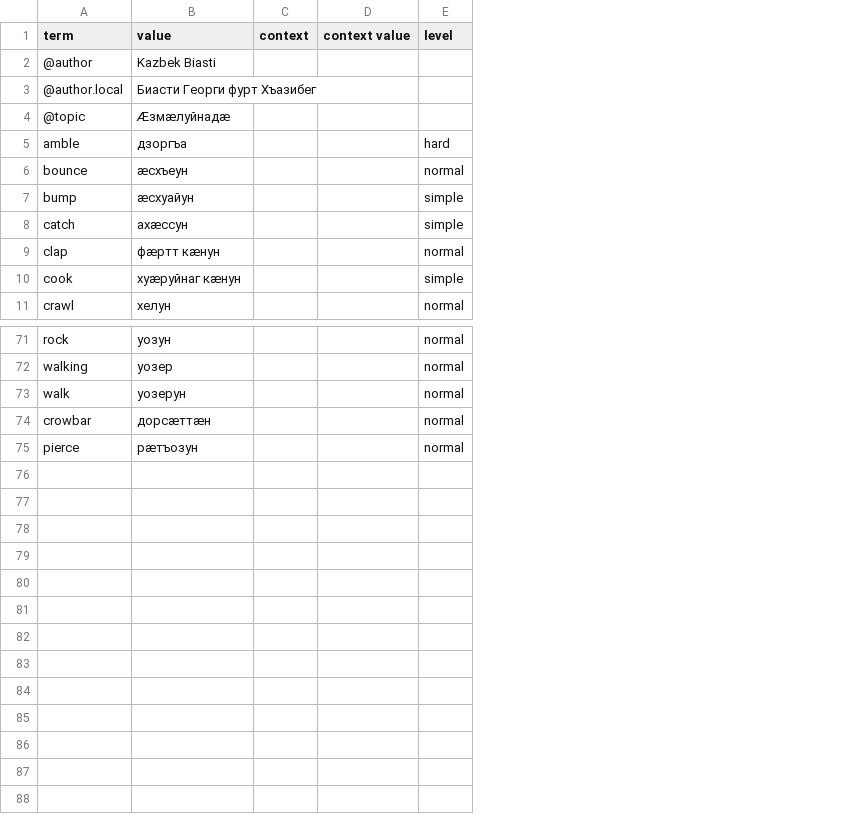
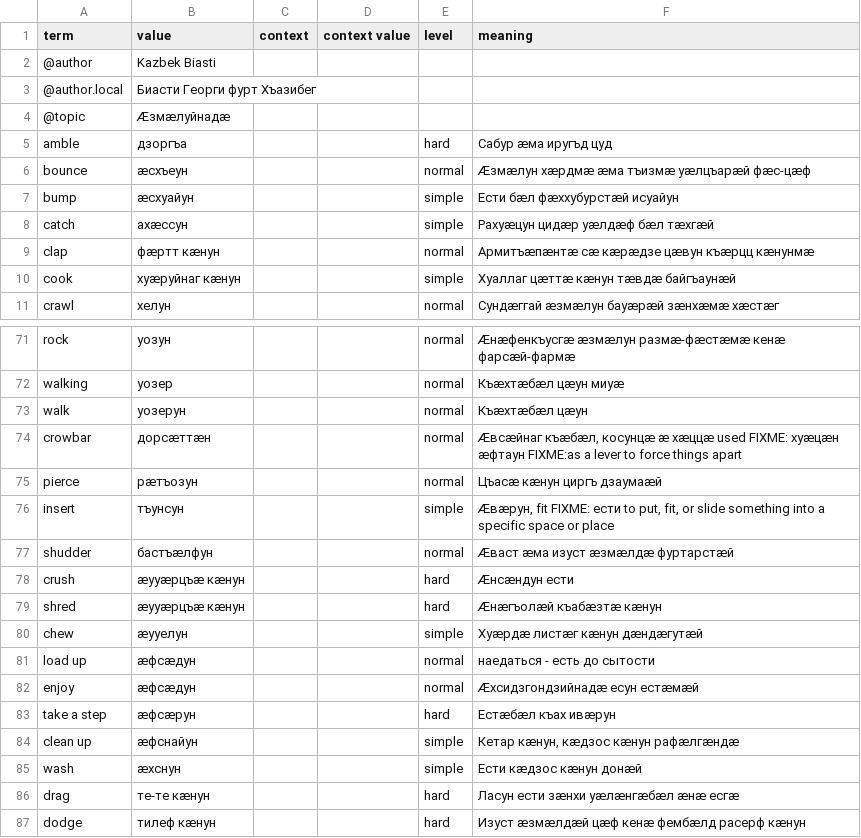
Before and after one commit to nmb10/sorat_translations, a CSV file: main/dig/actions_dig.csv, drawn as a sheet; only a part is shown, gaps mark what is left out; the diff names each change by its address in the sheet, - before the commit and + after, or states it on an @@ line.

Commit message:
Dig actions meaning added.

```diff
--- a/main/dig/actions_dig.csv
+++ b/main/dig/actions_dig.csv
+column F (meaning), rows 5-11: Сабур æма иругъд цуд | Æзмæлун хæрдмæ æма тъизмæ уæлцъарæй фæс-цæф | Ести бæл фæххубурстæй исуайун | Рахуæцун цидæр уæлдæф бæл тæхгæй | Армитъæпæнтæ сæ кæрæдзе цæвун къæрцц кæнунмæ | Хуаллаг цæттæ кæнун тæвдæ байгъаунæй | Сундæггай æзмæлун бауæрæй зæнхæмæ хæстæг; rows 71-75: Æнæфенкъусгæ æзмæлун размæ-фæстæмæ кенæ фарсæй-фармæ | Къæхтæбæл цæун миуæ | Къæхтæбæл цæун | Æвсæйнаг къæбæл, косунцæ æ хæццæ used FIXME: хуæцæн æфтаун FIXME:as a lever to force things apart | Цъасæ кæнун циргъ дзаумаæй
+row 76: insert | тъунсун |  |  | simple | Æвæрун, fit FIXME: ести to put, fit, or slide something into a specific space or place
+row 77: shudder | бастъæлфун |  |  | normal | Æваст æма изуст æзмæлдæ фуртарстæй
+row 78: crush | æууæрцъæ кæнун |  |  | hard | Æнсæндун ести
+row 79: shred | æууæрцъæ кæнун |  |  | hard | Æнæгъолæй къабæзтæ кæнун
+row 80: chew | æууелун |  |  | simple | Хуæрдæ листæг кæнун дæндæгутæй
+row 81: load up | æфсæдун |  |  | normal | наедаться - есть до сытости
+row 82: enjoy | æфсæдун |  |  | normal | Æхсидзгондзийнадæ есун естæмæй
+row 83: take a step | æфсæрун |  |  | hard | Естæбæл къах ивæрун
+row 84: clean up | æфснайун |  |  | simple | Кетар кæнун, кæдзос кæнун рафæлгæндæ
+row 85: wash | æхснун |  |  | simple | Ести кæдзос кæнун донæй
+row 86: drag | те-те кæнун |  |  | hard | Ласун ести зæнхи уæлæнгæбæл æнæ есгæ
+row 87: dodge | тилеф кæнун |  |  | hard | Изуст æзмæлдæй цæф кенæ фембæлд расерф кæнун
```
